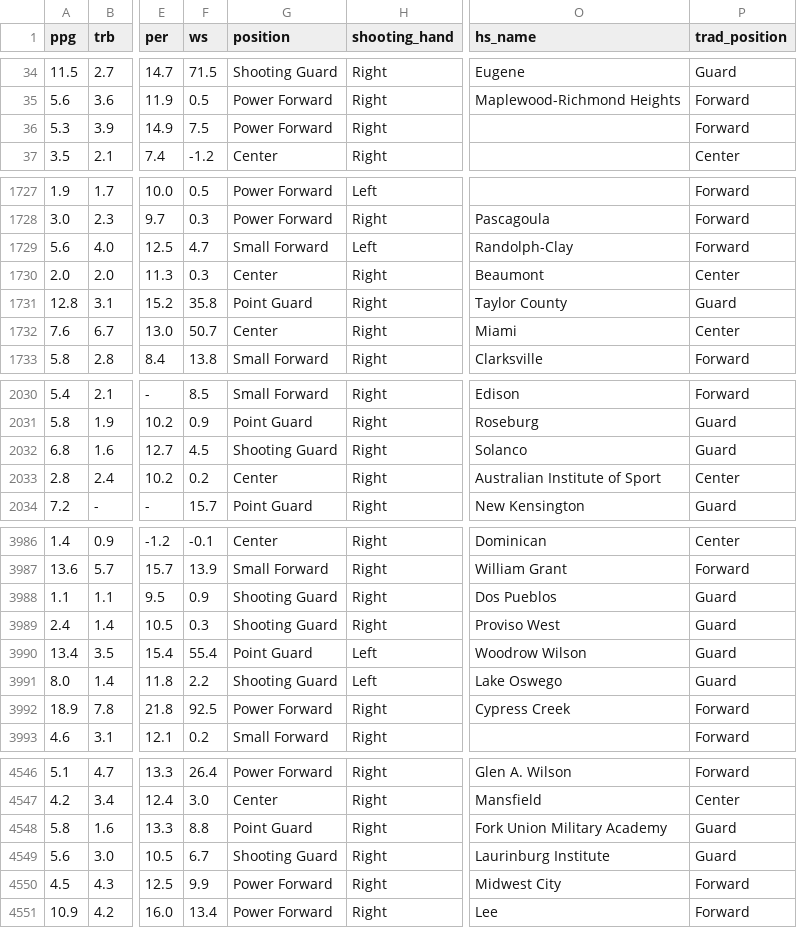
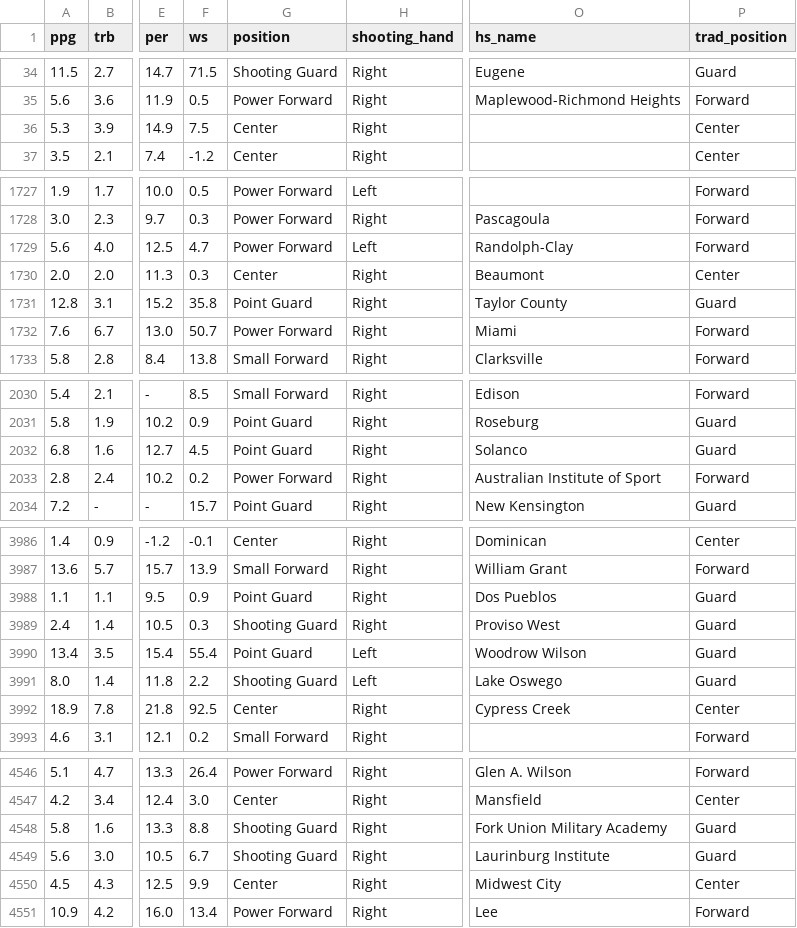
Before and after one commit to ymericson/NBA-player-info, a CSV file: Tables/players_detail_df.csv, drawn as a sheet; only a part is shown, gaps mark what is left out; the diff covers the shown part only; the diff names each change by its address in the sheet, - before the commit and + after, or states it on an @@ line.

```diff
--- a/Tables/players_detail_df.csv
+++ b/Tables/players_detail_df.csv
-G36 (position): Power Forward
+G36 (position): Center
-P36 (trad_position): Forward
+P36 (trad_position): Center
-G1729 (position): Small Forward
+G1729 (position): Power Forward
-G1732 (position): Center
+G1732 (position): Power Forward
-P1732 (trad_position): Center
+P1732 (trad_position): Forward
-G2032 (position): Shooting Guard
+G2032 (position): Point Guard
-G2033 (position): Center
+G2033 (position): Power Forward
-P2033 (trad_position): Center
+P2033 (trad_position): Forward
-G3988 (position): Shooting Guard
+G3988 (position): Point Guard
-G3992 (position): Power Forward
+G3992 (position): Center
-P3992 (trad_position): Forward
+P3992 (trad_position): Center
-G4548 (position): Point Guard
+G4548 (position): Shooting Guard
-G4550 (position): Power Forward
+G4550 (position): Center
-P4550 (trad_position): Forward
+P4550 (trad_position): Center
```
Also changed, not shown: 149 edited cells elsewhere in this file, Tables/players.csv, Tables/players_general_df.csv, 1 other file.
